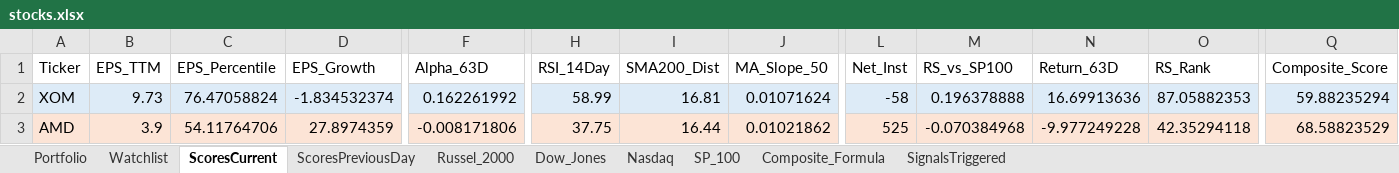
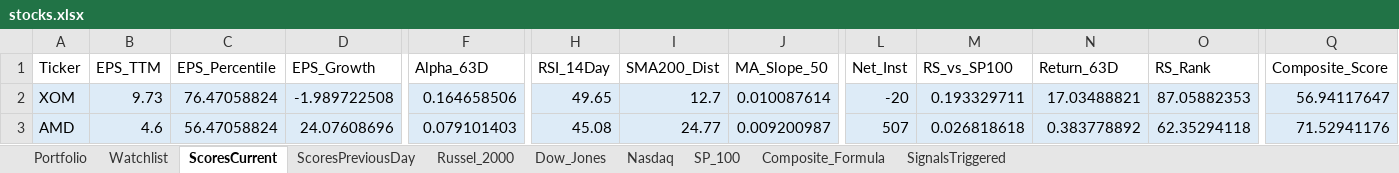
Before and after one commit to srijaipur/stocks-analytics-engine, an Excel workbook: stocks.xlsx, sheet ScoresCurrent, drawn as a sheet; only a part is shown, gaps mark what is left out; values as stored, in another font and other column widths than the file's, no borders; the diff covers the shown part only; the diff names each change by its address in the sheet, - before the commit and + after, or states it on an @@ line.

```diff
--- a/stocks.xlsx (sheet ScoresCurrent)
+++ b/stocks.xlsx (sheet ScoresCurrent)
-D2 (EPS_Growth): -1.834532374
+D2 (EPS_Growth): -1.989722508
-F2 (Alpha_63D): 0.162261992
+F2 (Alpha_63D): 0.164658506
-H2 (RSI_14Day): 58.99
+H2 (RSI_14Day): 49.65
-I2 (SMA200_Dist): 16.81
+I2 (SMA200_Dist): 12.7
-J2 (MA_Slope_50): 0.01071624
+J2 (MA_Slope_50): 0.010087614
-L2 (Net_Inst): -58
+L2 (Net_Inst): -20
-M2 (RS_vs_SP100): 0.196378888
+M2 (RS_vs_SP100): 0.193329711
-N2 (Return_63D): 16.69913636
+N2 (Return_63D): 17.03488821
-Q2 (Composite_Score): 59.88235294
+Q2 (Composite_Score): 56.94117647
-A3:Q3 fill: #FCE4D6
+A3:Q3 fill: #DDEBF7
-B3 (EPS_TTM): 3.9
+B3 (EPS_TTM): 4.6
-C3 (EPS_Percentile): 54.11764706
+C3 (EPS_Percentile): 56.47058824
-D3 (EPS_Growth): 27.8974359
+D3 (EPS_Growth): 24.07608696
-F3 (Alpha_63D): -0.008171806
+F3 (Alpha_63D): 0.079101403
-H3 (RSI_14Day): 37.75
+H3 (RSI_14Day): 45.08
-I3 (SMA200_Dist): 16.44
+I3 (SMA200_Dist): 24.77
-J3 (MA_Slope_50): 0.01021862
+J3 (MA_Slope_50): 0.009200987
-L3 (Net_Inst): 525
+L3 (Net_Inst): 507
-M3 (RS_vs_SP100): -0.070384968
+M3 (RS_vs_SP100): 0.026818618
-N3 (Return_63D): -9.977249228
+N3 (Return_63D): 0.383778892
-O3 (RS_Rank): 42.35294118
+O3 (RS_Rank): 62.35294118
-Q3 (Composite_Score): 68.58823529
+Q3 (Composite_Score): 71.52941176
```
Also changed, not shown: 956 edited cells and cell formats elsewhere in this sheet, sheet SignalsTriggered, sheet ScoresPreviousDay, 4 other files.
